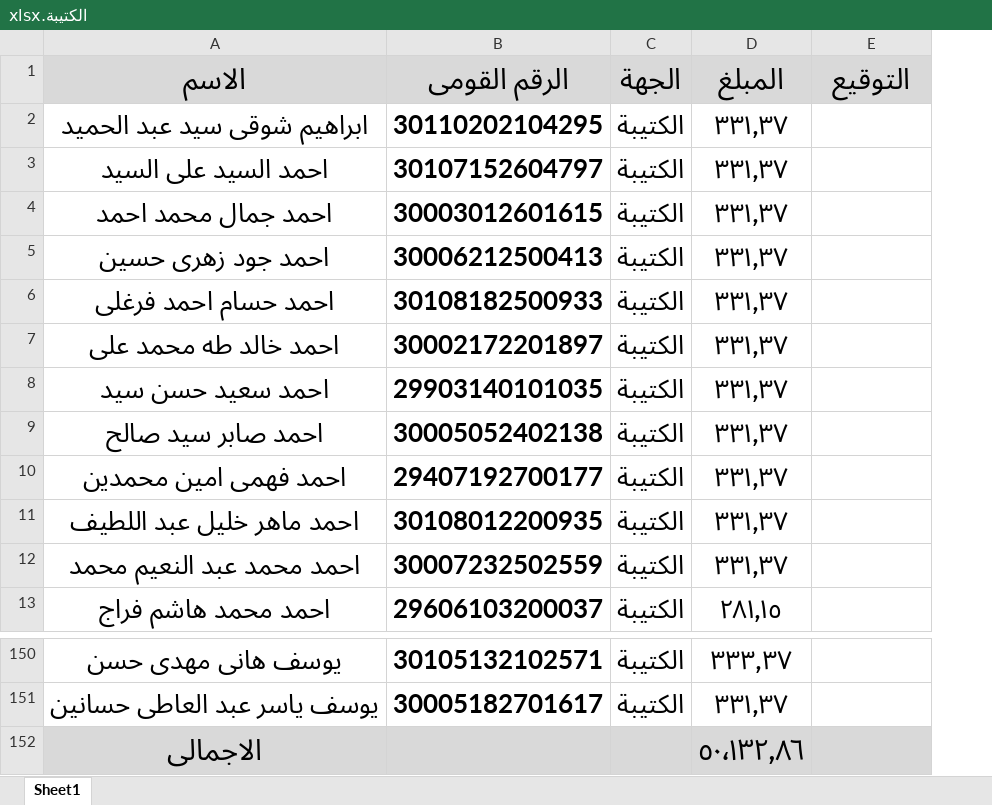
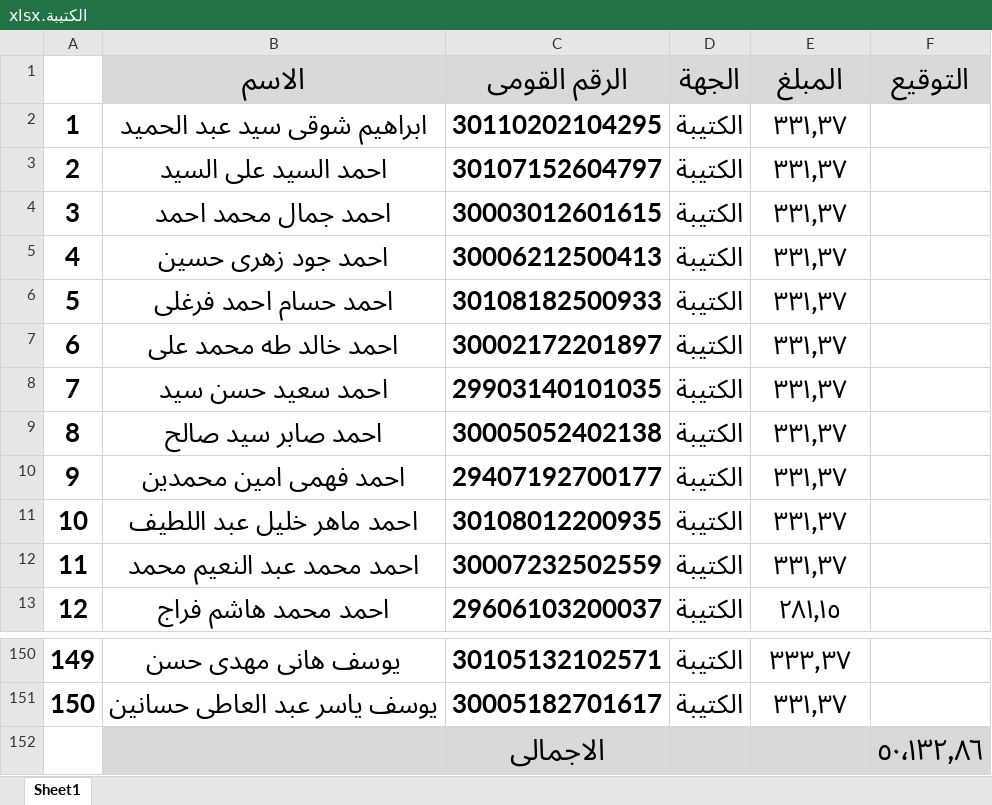
Before and after one commit to Ak-ram/excel-processor, an Excel workbook: الكتيبة.xlsx, sheet Sheet1, drawn as a sheet; only a part is shown, gaps mark what is left out; values as stored, in another font and other column widths than the file's, no borders; removed rows and columns are numbered as before the commit, all else as after; the diff names each change by its address in the sheet, - before the commit and + after, or states it on an @@ line.

```diff
--- a/الكتيبة.xlsx (sheet Sheet1)
+++ b/الكتيبة.xlsx (sheet Sheet1)
+column A, rows 2-13: 1 | 2 | 3 | 4 | 5 | 6 | 7 | 8 | 9 | 10 | 11 | 12; rows 150-151: 149 | 150
-row 152: الاجمالى |  |  | ٥٠٬١٣٢٫٨٦
+row 152:  |  | الاجمالى |  |  | ٥٠٬١٣٢٫٨٦
```
Also changed, not shown: test.xlsx, حراسات.xlsx, 27 other files.
